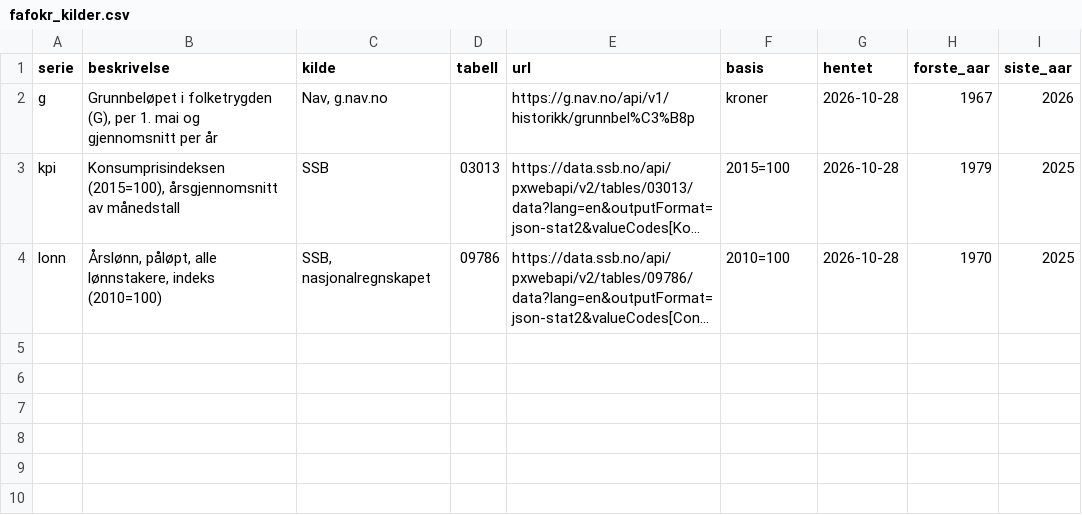
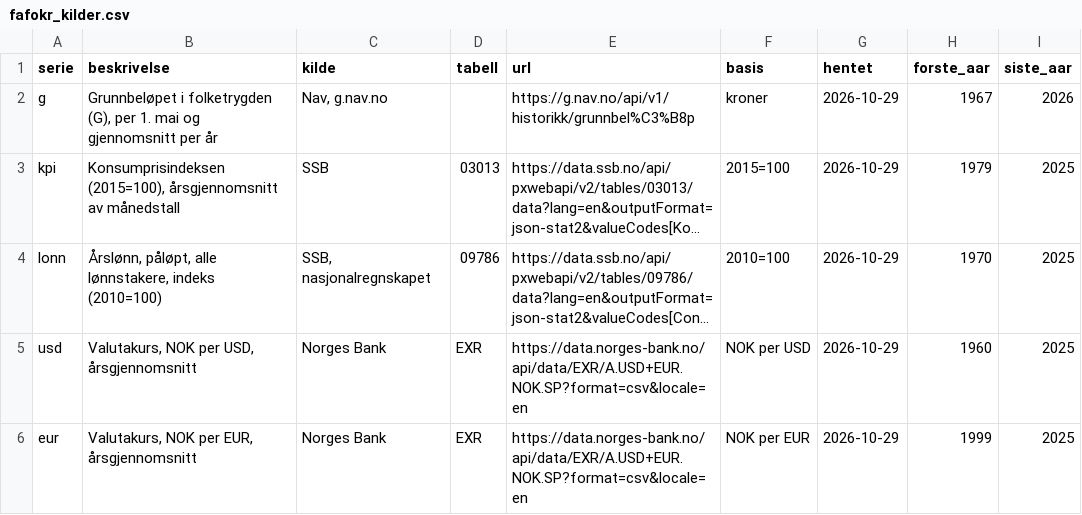
Before and after one commit to Forskningsstiftelsen-Fafo/fafokr, a CSV file: r/fafokr/inst/extdata/fafokr_kilder.csv, drawn as a sheet; long unchanged cells end in …; the diff names each change by its address in the sheet, - before the commit and + after, or states it on an @@ line.

```diff
--- a/r/fafokr/inst/extdata/fafokr_kilder.csv
+++ b/r/fafokr/inst/extdata/fafokr_kilder.csv
-G2:G4 (hentet): 2026-10-28
+G2:G4 (hentet): 2026-10-29
+row 5: usd | Valutakurs, NOK per USD, årsgjennomsnitt | Norges Bank | EXR | https://data.norges-bank.no/api/data/EXR/A.USD+EUR.NOK.SP?format=csv&locale=en | NOK per USD | 2026-10-29 | 1960 | 2025
+row 6: eur | Valutakurs, NOK per EUR, årsgjennomsnitt | Norges Bank | EXR | https://data.norges-bank.no/api/data/EXR/A.USD+EUR.NOK.SP?format=csv&locale=en | NOK per EUR | 2026-10-29 | 1999 | 2025
```
Also changed, not shown: r/fafokr/inst/extdata/fafokr_aar.csv, stata/fafokr_aar.csv, 1 other file.
